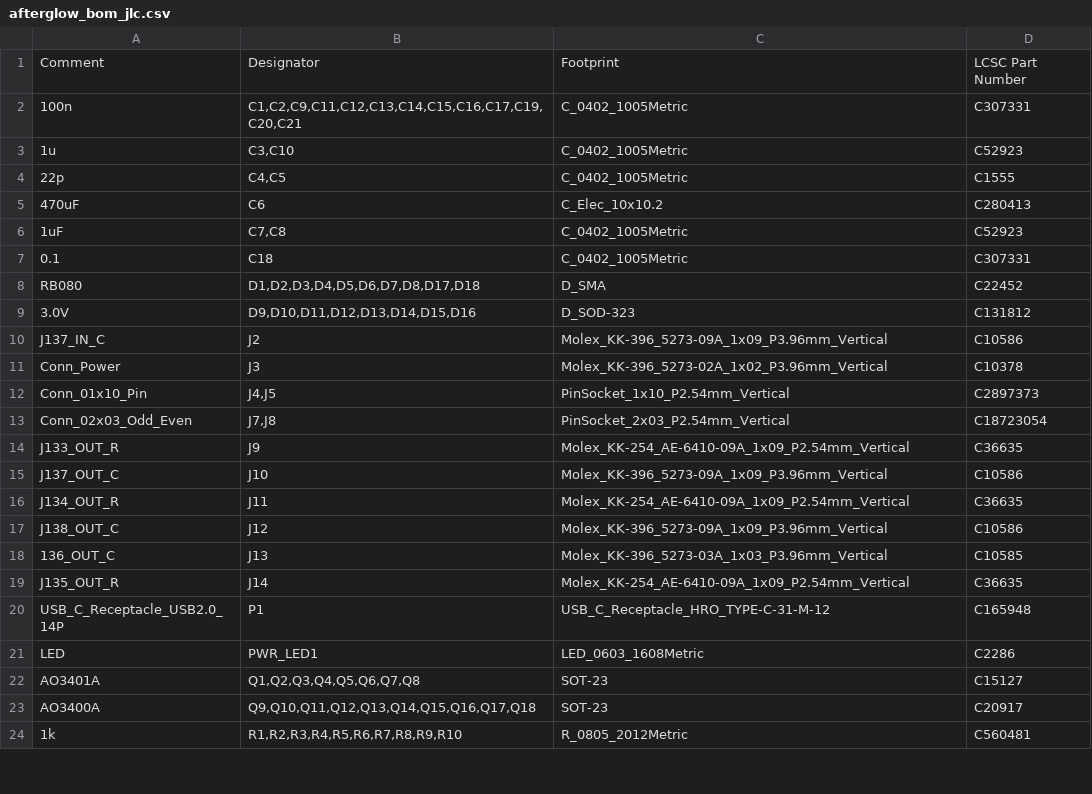
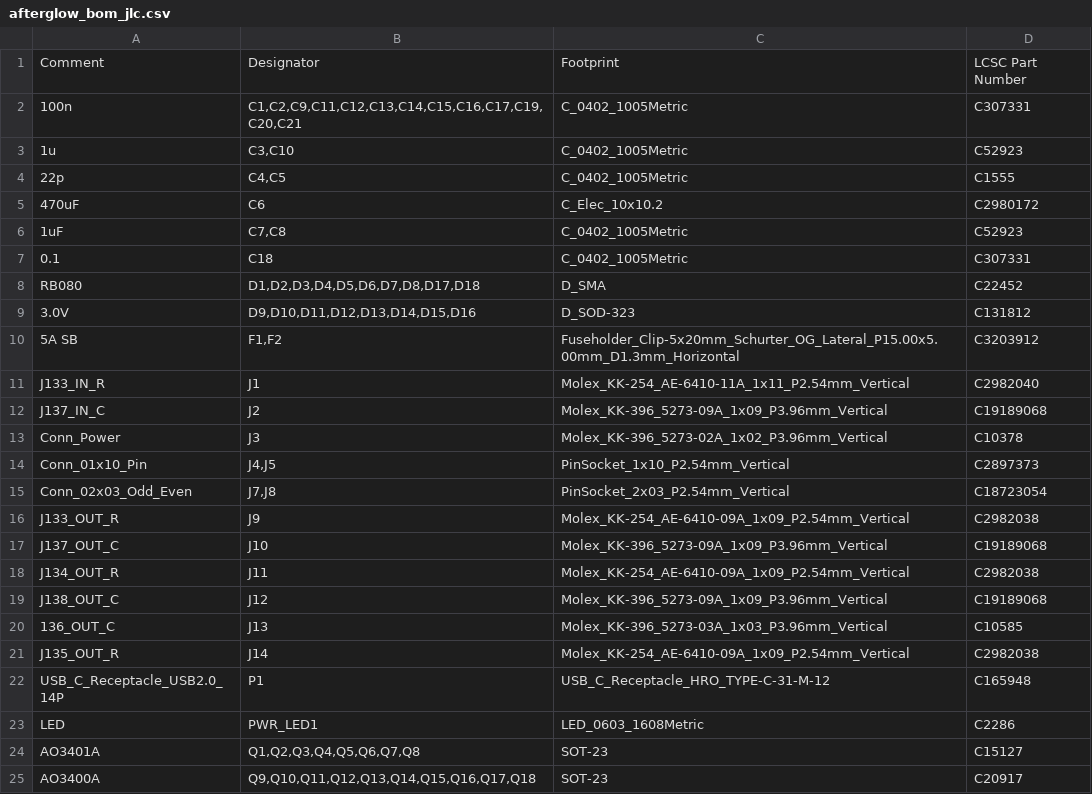
Before and after one commit to bitfieldlabs/afterglow, a CSV file: afterglow_pcb_v30/gerber/afterglow_bom_jlc.csv, drawn as a sheet; only a part is shown; the shorter side is filled out with more unchanged rows.

```diff
--- a/afterglow_pcb_v30/gerber/afterglow_bom_jlc.csv
+++ b/afterglow_pcb_v30/gerber/afterglow_bom_jlc.csv
@@ -4,3 +4,3 @@
 "22p","C4,C5","C_0402_1005Metric","C1555"
-"470uF","C6","C_Elec_10x10.2","C280413"
+"470uF","C6","C_Elec_10x10.2","C2980172"
 "1uF","C7,C8","C_0402_1005Metric","C52923"
@@ -9,3 +9,5 @@
 "3.0V","D9,D10,D11,D12,D13,D14,D15,D16","D_SOD-323","C131812"
-"J137_IN_C","J2","Molex_KK-396_5273-09A_1x09_P3.96mm_Vertical","C10586"
+"5A SB","F1,F2","Fuseholder_Clip-5x20mm_Schurter_OG_Lateral_P15.00x5.00mm_D1.3mm_Horizontal","C3203912"
+"J133_IN_R","J1","Molex_KK-254_AE-6410-11A_1x11_P2.54mm_Vertical","C2982040"
+"J137_IN_C","J2","Molex_KK-396_5273-09A_1x09_P3.96mm_Vertical","C19189068"
 "Conn_Power","J3","Molex_KK-396_5273-02A_1x02_P3.96mm_Vertical","C10378"
@@ -13,8 +15,8 @@
 "Conn_02x03_Odd_Even","J7,J8","PinSocket_2x03_P2.54mm_Vertical","C18723054"
-"J133_OUT_R","J9","Molex_KK-254_AE-6410-09A_1x09_P2.54mm_Vertical","C36635"
-"J137_OUT_C","J10","Molex_KK-396_5273-09A_1x09_P3.96mm_Vertical","C10586"
-"J134_OUT_R","J11","Molex_KK-254_AE-6410-09A_1x09_P2.54mm_Vertical","C36635"
-"J138_OUT_C","J12","Molex_KK-396_5273-09A_1x09_P3.96mm_Vertical","C10586"
+"J133_OUT_R","J9","Molex_KK-254_AE-6410-09A_1x09_P2.54mm_Vertical","C2982038"
+"J137_OUT_C","J10","Molex_KK-396_5273-09A_1x09_P3.96mm_Vertical","C19189068"
+"J134_OUT_R","J11","Molex_KK-254_AE-6410-09A_1x09_P2.54mm_Vertical","C2982038"
+"J138_OUT_C","J12","Molex_KK-396_5273-09A_1x09_P3.96mm_Vertical","C19189068"
 "136_OUT_C","J13","Molex_KK-396_5273-03A_1x03_P3.96mm_Vertical","C10585"
-"J135_OUT_R","J14","Molex_KK-254_AE-6410-09A_1x09_P2.54mm_Vertical","C36635"
+"J135_OUT_R","J14","Molex_KK-254_AE-6410-09A_1x09_P2.54mm_Vertical","C2982038"
 "USB_C_Receptacle_USB2.0_14P","P1","USB_C_Receptacle_HRO_TYPE-C-31-M-12","C165948"
```
Also changed, not shown: afterglow_pcb_v30/gerber/afterglow_cpl_jlc.csv, 1 other file.
